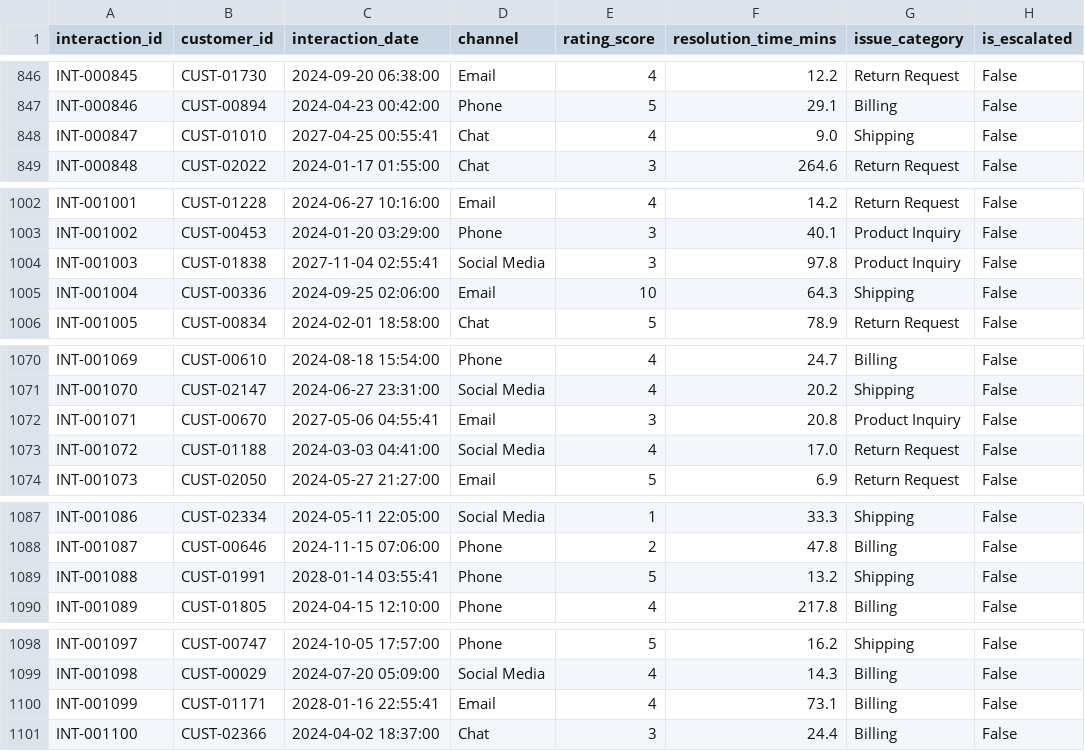
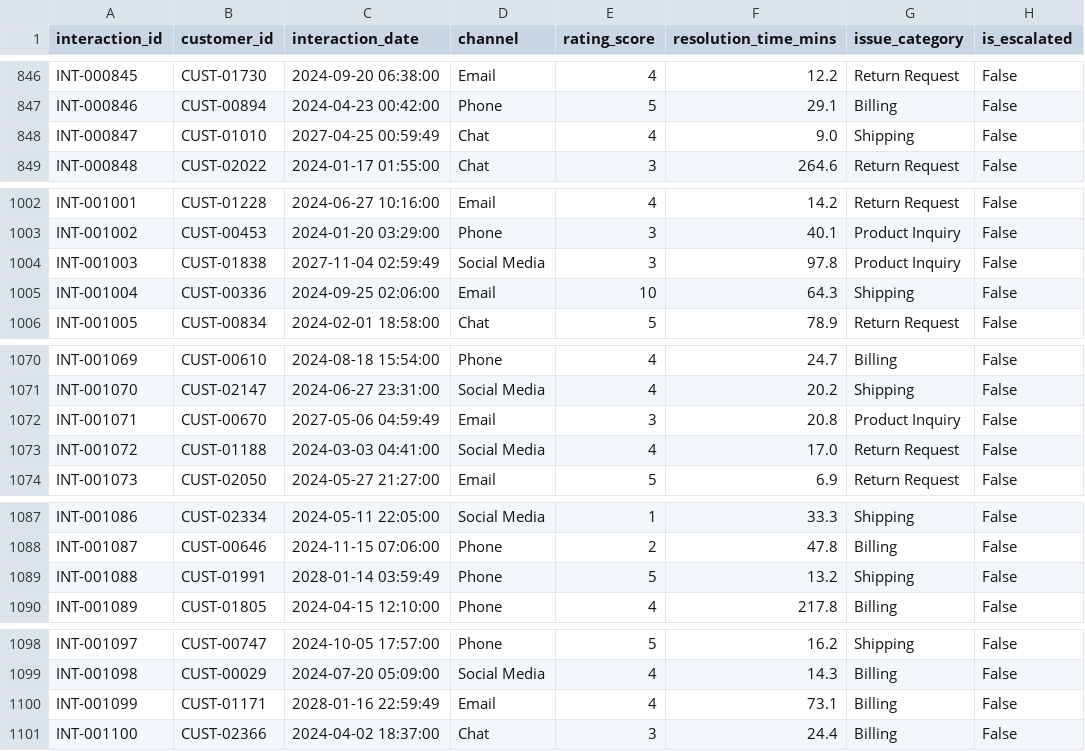
Before and after one commit to Aryan0550p/Data-Profiling-Quality-Validation-Framework-, a CSV file: data/raw/fct_customer_interactions.csv, drawn as a sheet; only a part is shown, gaps mark what is left out; the diff covers the shown part only.

```diff
--- a/data/raw/fct_customer_interactions.csv
+++ b/data/raw/fct_customer_interactions.csv
@@ -847,3 +847,3 @@ INT-000845,CUST-01730,2024-09-20 06:38:00,Email,4,12.2,Return Request,False
 INT-000846,CUST-00894,2024-04-23 00:42:00,Phone,5,29.1,Billing,False
-INT-000847,CUST-01010,2027-04-25 00:55:41,Chat,4,9.0,Shipping,False
+INT-000847,CUST-01010,2027-04-25 00:59:49,Chat,4,9.0,Shipping,False
 INT-000848,CUST-02022,2024-01-17 01:55:00,Chat,3,264.6,Return Request,False
@@ -1003,3 +1003,3 @@ INT-001001,CUST-01228,2024-06-27 10:16:00,Email,4,14.2,Return Request,False
 INT-001002,CUST-00453,2024-01-20 03:29:00,Phone,3,40.1,Product Inquiry,False
-INT-001003,CUST-01838,2027-11-04 02:55:41,Social Media,3,97.8,Product Inquiry,False
+INT-001003,CUST-01838,2027-11-04 02:59:49,Social Media,3,97.8,Product Inquiry,False
 INT-001004,CUST-00336,2024-09-25 02:06:00,Email,10,64.3,Shipping,False
@@ -1071,3 +1071,3 @@ INT-001069,CUST-00610,2024-08-18 15:54:00,Phone,4,24.7,Billing,False
 INT-001070,CUST-02147,2024-06-27 23:31:00,Social Media,4,20.2,Shipping,False
-INT-001071,CUST-00670,2027-05-06 04:55:41,Email,3,20.8,Product Inquiry,False
+INT-001071,CUST-00670,2027-05-06 04:59:49,Email,3,20.8,Product Inquiry,False
 INT-001072,CUST-01188,2024-03-03 04:41:00,Social Media,4,17.0,Return Request,False
@@ -1088,3 +1088,3 @@ INT-001086,CUST-02334,2024-05-11 22:05:00,Social Media,1,33.3,Shipping,False
 INT-001087,CUST-00646,2024-11-15 07:06:00,Phone,2,47.8,Billing,False
-INT-001088,CUST-01991,2028-01-14 03:55:41,Phone,5,13.2,Shipping,False
+INT-001088,CUST-01991,2028-01-14 03:59:49,Phone,5,13.2,Shipping,False
 INT-001089,CUST-01805,2024-04-15 12:10:00,Phone,4,217.8,Billing,False
@@ -1099,3 +1099,3 @@ INT-001097,CUST-00747,2024-10-05 17:57:00,Phone,5,16.2,Shipping,False
 INT-001098,CUST-00029,2024-07-20 05:09:00,Social Media,4,14.3,Billing,False
-INT-001099,CUST-01171,2028-01-16 22:55:41,Email,4,73.1,Billing,False
+INT-001099,CUST-01171,2028-01-16 22:59:49,Email,4,73.1,Billing,False
 INT-001100,CUST-02366,2024-04-02 18:37:00,Chat,3,24.4,Billing,False
```
Also changed, not shown: 27 edited cells elsewhere in this file, data/cleaned/fct_customer_interactions.csv, data/powerbi/fact_dq_validation_results.csv, 10 other files.
